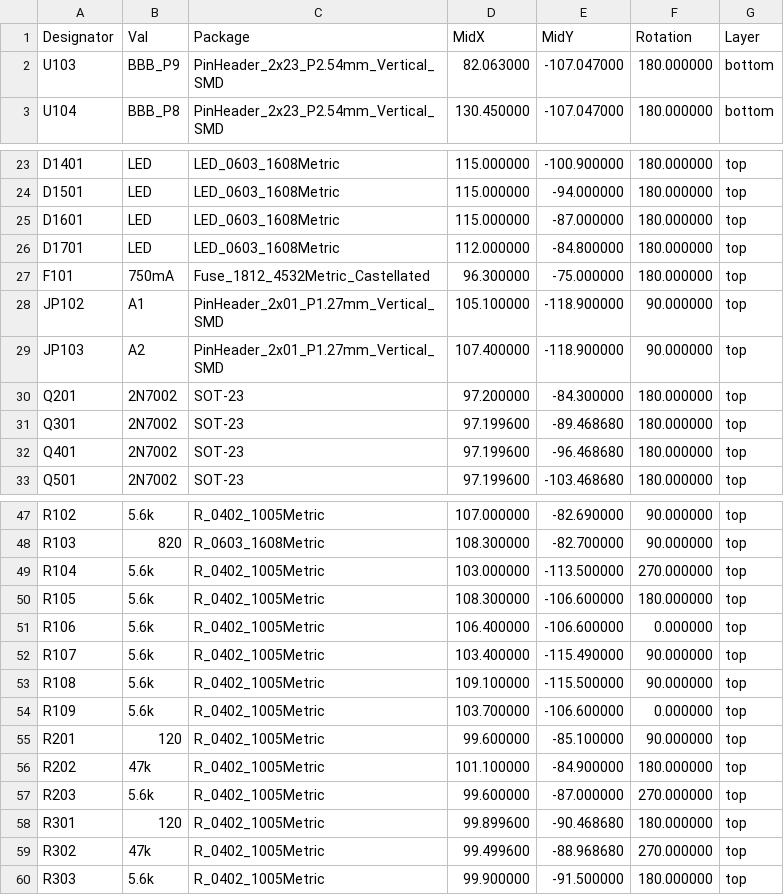
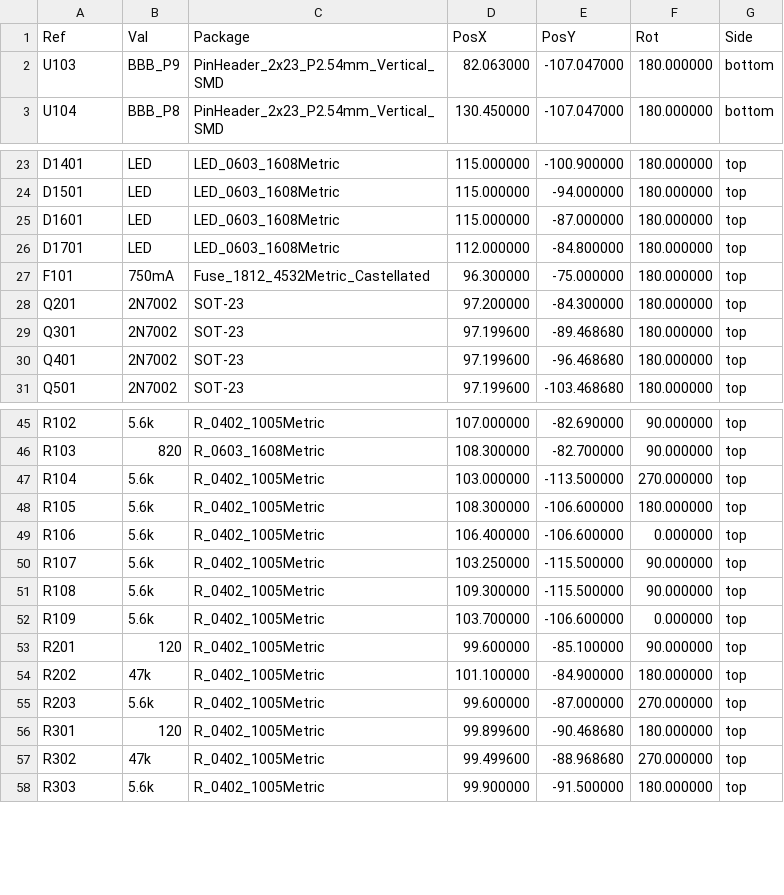
Before and after one commit to FloRinke/beaglebone_output_cape, a CSV file: production/assembly/output-cape-v1-all-pos.csv, drawn as a sheet; only a part is shown, gaps mark what is left out.

Commit message:
add final V1 production files

```diff
--- a/production/assembly/output-cape-v1-all-pos.csv
+++ b/production/assembly/output-cape-v1-all-pos.csv
@@ -1,2 +1,2 @@
-Designator,Val,Package,MidX,MidY,Rotation,Layer
+Ref,Val,Package,PosX,PosY,Rot,Side
 "U103","BBB_P9","PinHeader_2x23_P2.54mm_Vertical_SMD",82.063000,-107.047000,180.000000,bottom
@@ -27,4 +27,2 @@ Designator,Val,Package,MidX,MidY,Rotation,Layer
 "F101","750mA","Fuse_1812_4532Metric_Castellated",96.300000,-75.000000,180.000000,top
-"JP102","A1","PinHeader_2x01_P1.27mm_Vertical_SMD",105.100000,-118.900000,90.000000,top
-"JP103","A2","PinHeader_2x01_P1.27mm_Vertical_SMD",107.400000,-118.900000,90.000000,top
 "Q201","2N7002","SOT-23",97.200000,-84.300000,180.000000,top
@@ -51,4 +49,4 @@ Designator,Val,Package,MidX,MidY,Rotation,Layer
 "R106","5.6k","R_0402_1005Metric",106.400000,-106.600000,0.000000,top
-"R107","5.6k","R_0402_1005Metric",103.400000,-115.490000,90.000000,top
-"R108","5.6k","R_0402_1005Metric",109.100000,-115.500000,90.000000,top
+"R107","5.6k","R_0402_1005Metric",103.250000,-115.500000,90.000000,top
+"R108","5.6k","R_0402_1005Metric",109.300000,-115.500000,90.000000,top
 "R109","5.6k","R_0402_1005Metric",103.700000,-106.600000,0.000000,top
```
Also changed, not shown: 21 other files.
